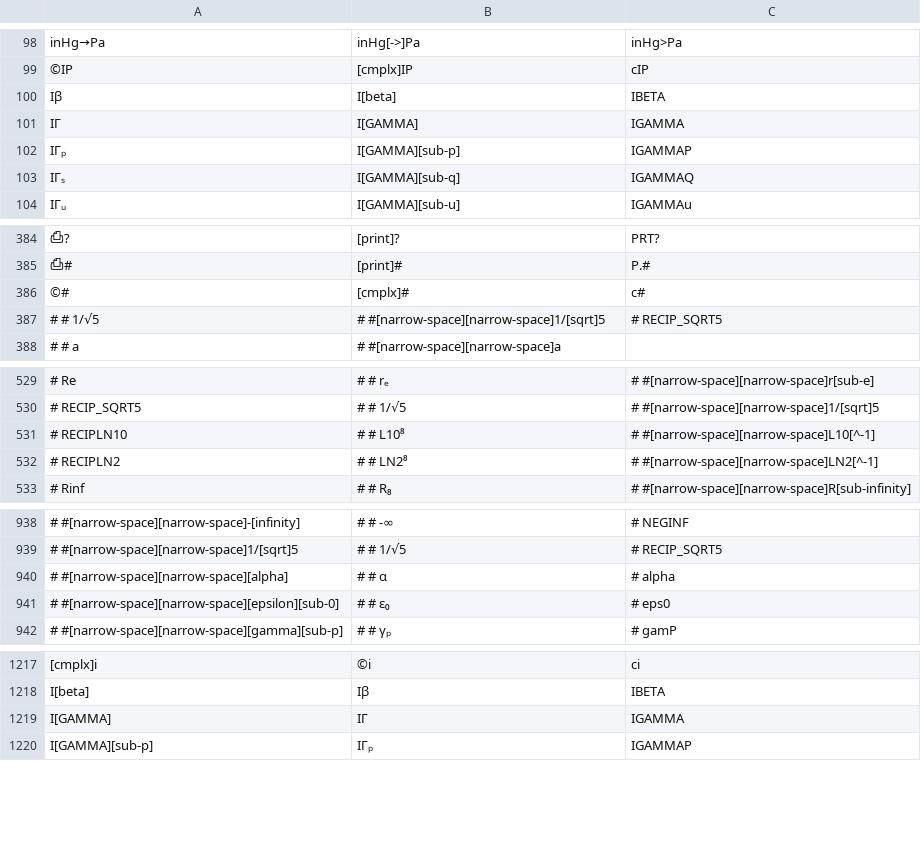
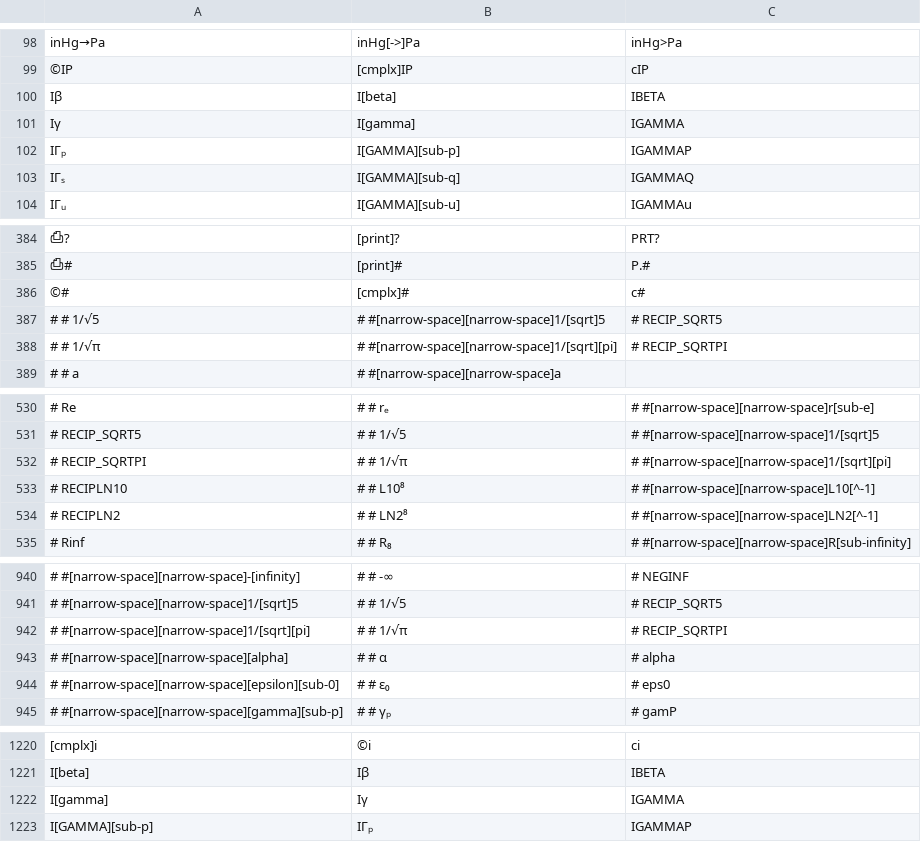
Before and after one commit to jaesharp/wp34s, a CSV file: tools/command-alias.csv, drawn as a sheet; only a part is shown, gaps mark what is left out; removed rows and columns are numbered as before the commit, all else as after; the diff covers the shown part only; the diff names each change by its address in the sheet, - before the commit and + after, or states it on an @@ line.

Commit message:
integration build - fixed incomplete gamma functions

```diff
--- a/tools/command-alias.csv
+++ b/tools/command-alias.csv
-row 101: IΓ | I[GAMMA] | IGAMMA
+row 101: Iγ | I[gamma] | IGAMMA
+row 388: # # 1/√π | # #[narrow-space][narrow-space]1/[sqrt][pi] | # RECIP_SQRTPI
+row 532: # RECIP_SQRTPI | # # 1/√π | # #[narrow-space][narrow-space]1/[sqrt][pi]
+row 942: # #[narrow-space][narrow-space]1/[sqrt][pi] | # # 1/√π | # RECIP_SQRTPI
-row 1219: I[GAMMA] | IΓ | IGAMMA
+row 1222: I[gamma] | Iγ | IGAMMA
```
Also changed, not shown: 2 moved rows and 2 edited cells elsewhere in this file, 30 other files.
